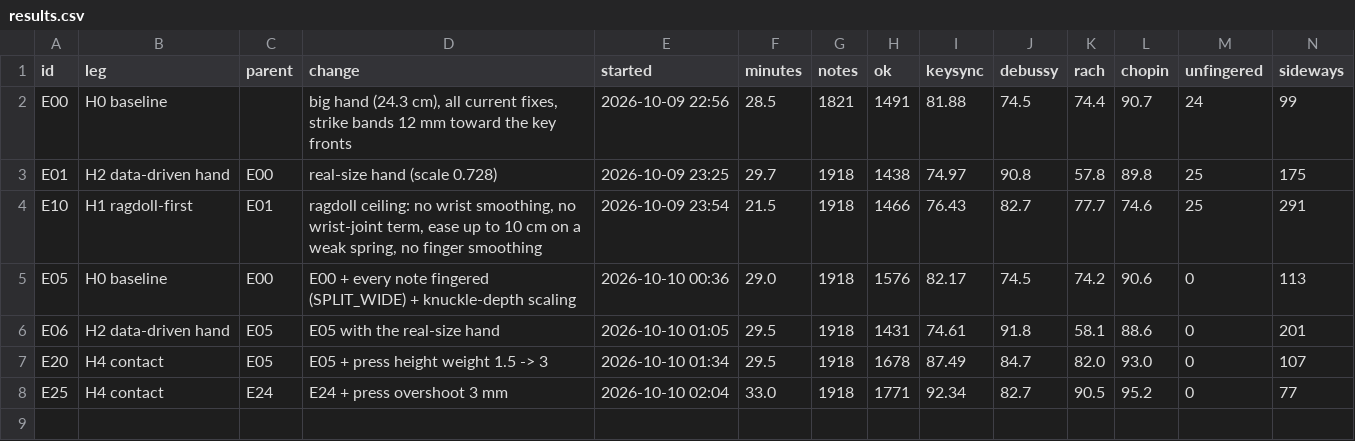
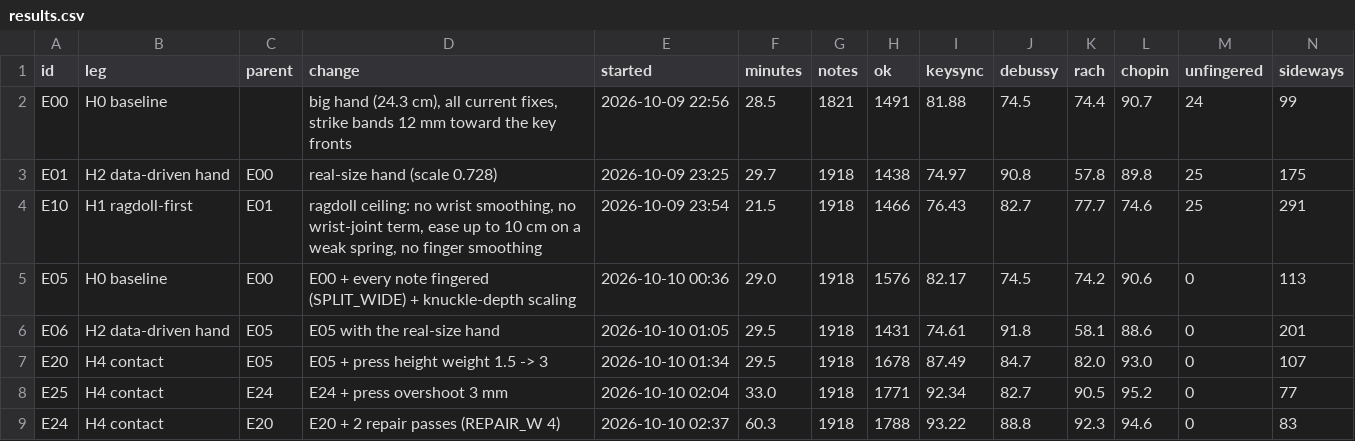
Before and after one commit to newjordan/h3_band_TFCV, a CSV file: lab/results.csv, drawn as a sheet; only a part is shown; rows hold the shown columns only; the diff names each change by its address in the sheet, - before the commit and + after, or states it on an @@ line.

```diff
--- a/lab/results.csv
+++ b/lab/results.csv
+row 9: E24 | H4 contact | E20 | E20 + 2 repair passes (REPAIR_W 4) | 2026-10-10 02:37 | 60.3 | 1918 | 1788 | 93.22 | 88.8 | 92.3 | 94.6 | 0 | 83
```
Also changed, not shown: 9 other files.
